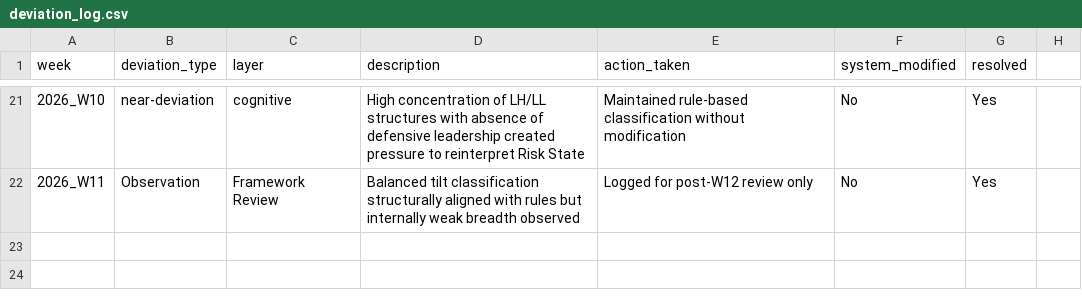
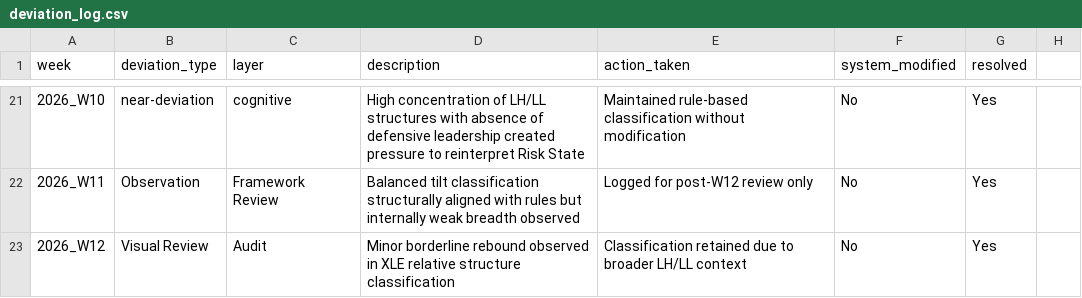
Before and after one commit to gaborsala/market-structure-brief, a CSV file: logs/deviation_log.csv, drawn as a sheet; only a part is shown, gaps mark what is left out; the diff names each change by its address in the sheet, - before the commit and + after, or states it on an @@ line.

```diff
--- a/logs/deviation_log.csv
+++ b/logs/deviation_log.csv
+row 23: 2026_W12 | Visual Review | Audit | Minor borderline rebound observed in XLE relative structure classification | Classification retained due to broader LH/LL context | No | Yes
```
Also changed, not shown: logs/visual_audit_log.csv, 12 other files.
